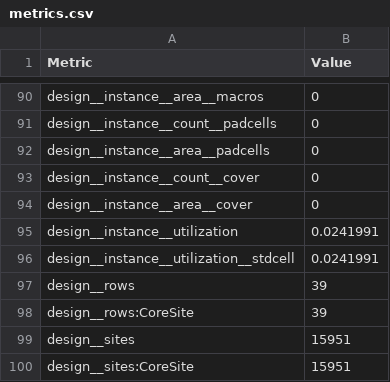
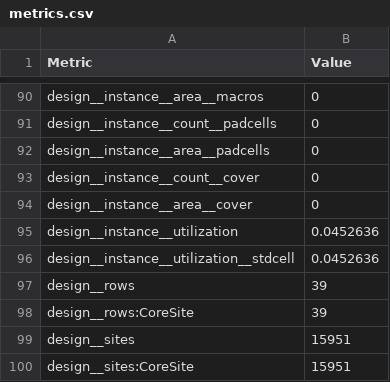
Before and after one commit to htfab/tinytapeout-ihp-26a, a CSV file: projects/tt_um_wokwi_459234034322375681/stats/metrics.csv, drawn as a sheet; only a part is shown, gaps mark what is left out; the diff covers the shown part only.

```diff
--- a/projects/tt_um_wokwi_459234034322375681/stats/metrics.csv
+++ b/projects/tt_um_wokwi_459234034322375681/stats/metrics.csv
@@ -94,4 +94,4 @@ design__instance__count__cover,0
 design__instance__area__cover,0
-design__instance__utilization,0.0241991
-design__instance__utilization__stdcell,0.0241991
+design__instance__utilization,0.0452636
+design__instance__utilization__stdcell,0.0452636
 design__rows,39
```
Also changed, not shown: 2 removed rows and 55 edited cells elsewhere in this file, 8 other files.
